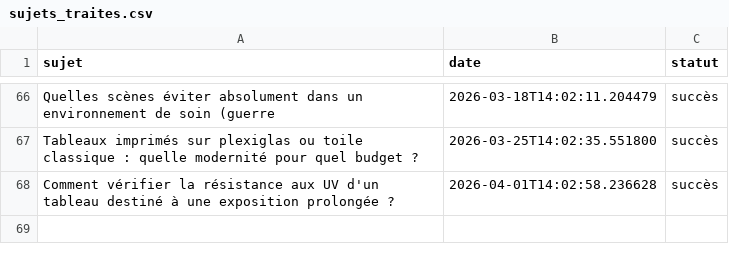
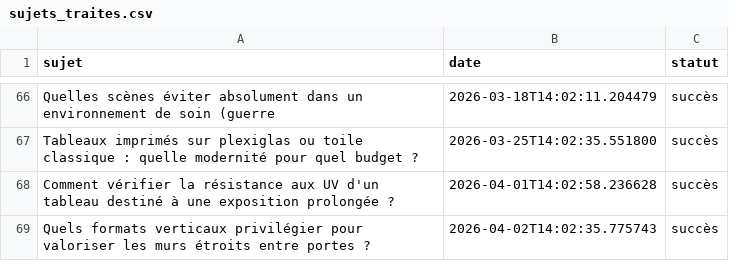
Before and after one commit to Metalosmose21/Cabinet-m-dical-2, a CSV file: sujets_traites.csv, drawn as a sheet; only a part is shown, gaps mark what is left out.

```diff
--- a/sujets_traites.csv
+++ b/sujets_traites.csv
@@ -68 +68,2 @@ Tableaux imprimés sur plexiglas ou toile classique : quelle modernité pour que
 Comment vérifier la résistance aux UV d'un tableau destiné à une exposition prolongée ?,2026-04-01T14:02:58.236628,succès
+Quels formats verticaux privilégier pour valoriser les murs étroits entre portes ?,2026-04-02T14:02:35.775743,succès
```
Also changed, not shown: sujets.csv.
